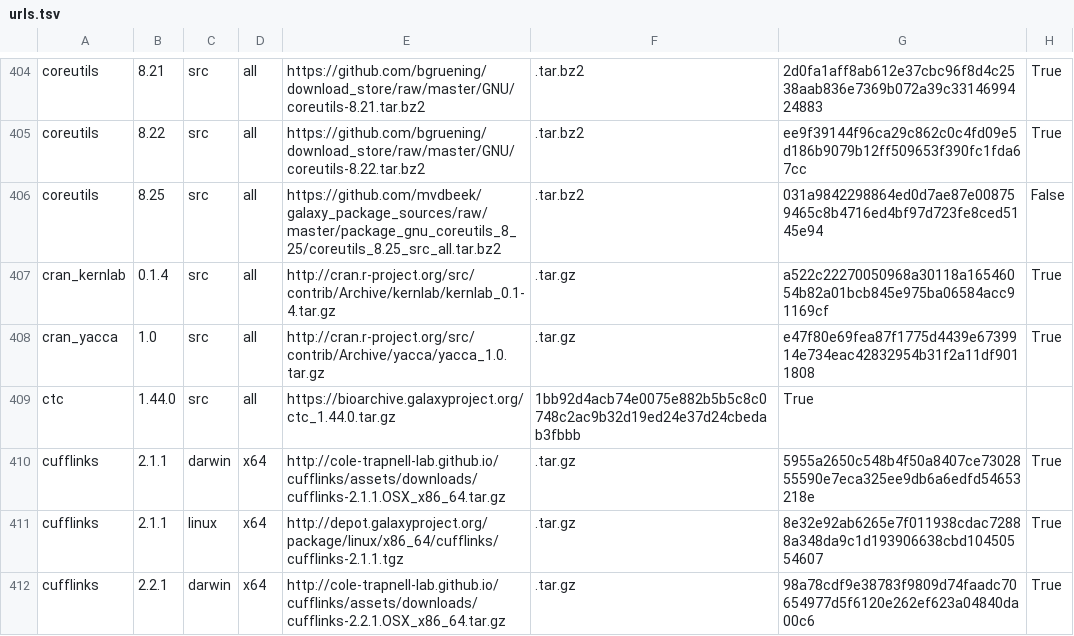
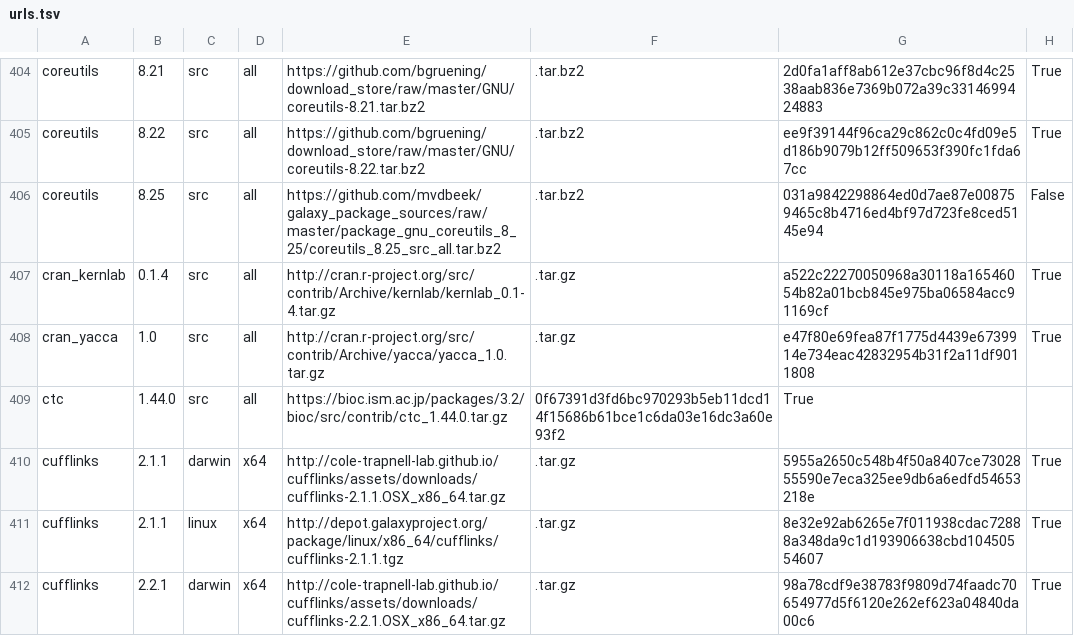
Before and after one commit to galaxyproject/cargo-port, a TSV file: urls.tsv, drawn as a sheet; only a part is shown, gaps mark what is left out.

Commit message:
Found original ctc

```diff
--- a/urls.tsv
+++ b/urls.tsv
@@ -408,3 +408,3 @@ cran_kernlab	0.1.4	src	all	http://cran.r-project.org/src/contrib/Archive/kernlab
 cran_yacca	1.0	src	all	http://cran.r-project.org/src/contrib/Archive/yacca/yacca_1.0.tar.gz	.tar.gz	e47f80e69fea87f1775d4439e6739914e734eac42832954b31f2a11df9011808	True
-ctc	1.44.0	src	all	https://bioarchive.galaxyproject.org/ctc_1.44.0.tar.gz	1bb92d4acb74e0075e882b5b5c8c0748c2ac9b32d19ed24e37d24cbedab3fbbb	True
+ctc	1.44.0	src	all	https://bioc.ism.ac.jp/packages/3.2/bioc/src/contrib/ctc_1.44.0.tar.gz	0f67391d3fd6bc970293b5eb11dcd14f15686b61bce1c6da03e16dc3a60e93f2	True
 cufflinks	2.1.1	darwin	x64	http://cole-trapnell-lab.github.io/cufflinks/assets/downloads/cufflinks-2.1.1.OSX_x86_64.tar.gz	.tar.gz	5955a2650c548b4f50a8407ce7302855590e7eca325ee9db6a6edfd54653218e	True
```
